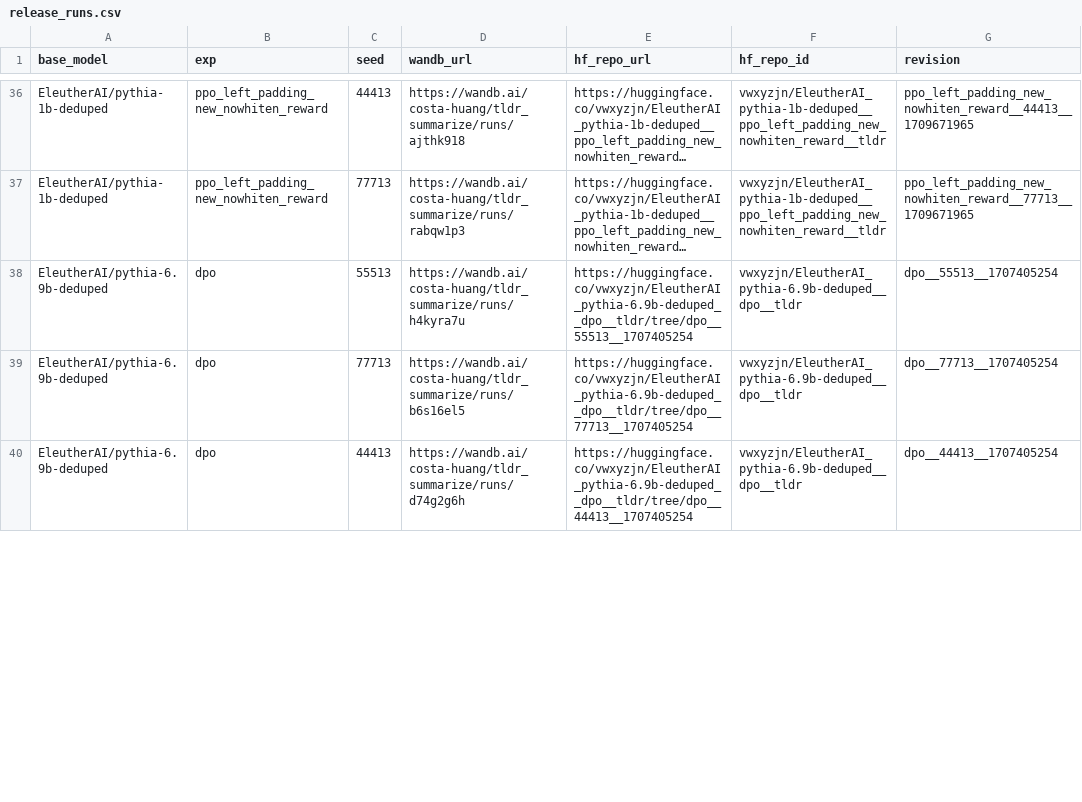
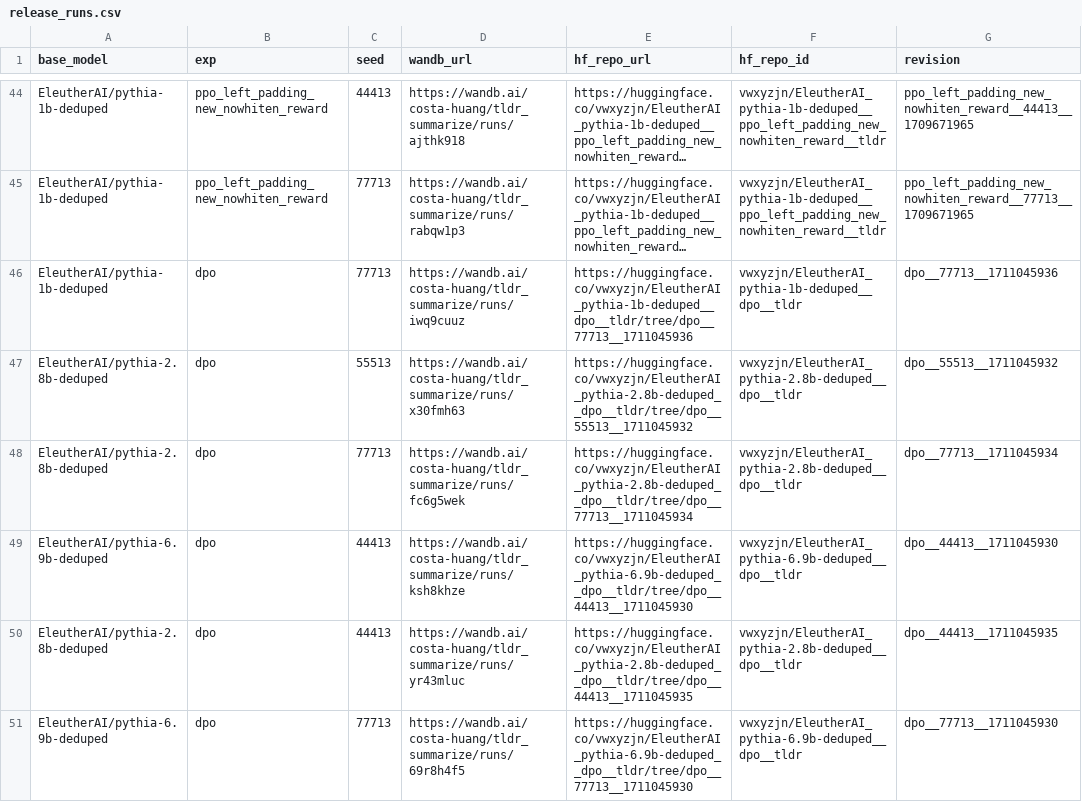
Before and after one commit to vwxyzjn/summarize_from_feedback_details, a CSV file: release_runs.csv, drawn as a sheet; only a part is shown, gaps mark what is left out; long unchanged cells end in …; addresses are those after the commit; the diff covers the shown part only; the diff names each change by its address in the sheet, - before the commit and + after, or states it on an @@ line.

```diff
--- a/release_runs.csv
+++ b/release_runs.csv
+row 46: EleutherAI/pythia-1b-deduped | dpo | 77713 | https://wandb.ai/costa-huang/tldr_summarize/runs/iwq9cuuz | https://huggingface.co/vwxyzjn/EleutherAI_pythia-1b-deduped__dpo__tldr/tree/dpo__77713__1711045936 | vwxyzjn/EleutherAI_pythia-1b-deduped__dpo__tldr | dpo__77713__1711045936
-A47 (base_model): EleutherAI/pythia-6.9b-deduped
+A47 (base_model): EleutherAI/pythia-2.8b-deduped
-D47 (wandb_url): https://wandb.ai/costa-huang/tldr_summarize/runs/h4kyra7u
+D47 (wandb_url): https://wandb.ai/costa-huang/tldr_summarize/runs/x30fmh63
-E47 (hf_repo_url): https://huggingface.co/vwxyzjn/EleutherAI_pythia-6.9b-deduped__dpo__tldr/tree/dpo__55513__1707405254
+E47 (hf_repo_url): https://huggingface.co/vwxyzjn/EleutherAI_pythia-2.8b-deduped__dpo__tldr/tree/dpo__55513__1711045932
-F47 (hf_repo_id): vwxyzjn/EleutherAI_pythia-6.9b-deduped__dpo__tldr
+F47 (hf_repo_id): vwxyzjn/EleutherAI_pythia-2.8b-deduped__dpo__tldr
-G47 (revision): dpo__55513__1707405254
+G47 (revision): dpo__55513__1711045932
+row 48: EleutherAI/pythia-2.8b-deduped | dpo | 77713 | https://wandb.ai/costa-huang/tldr_summarize/runs/fc6g5wek | https://huggingface.co/vwxyzjn/EleutherAI_pythia-2.8b-deduped__dpo__tldr/tree/dpo__77713__1711045934 | vwxyzjn/EleutherAI_pythia-2.8b-deduped__dpo__tldr | dpo__77713__1711045934
-C49 (seed): 77713
+C49 (seed): 44413
-D49 (wandb_url): https://wandb.ai/costa-huang/tldr_summarize/runs/b6s16el5
+D49 (wandb_url): https://wandb.ai/costa-huang/tldr_summarize/runs/ksh8khze
-E49 (hf_repo_url): https://huggingface.co/vwxyzjn/EleutherAI_pythia-6.9b-deduped__dpo__tldr/tree/dpo__77713__1707405254
+E49 (hf_repo_url): https://huggingface.co/vwxyzjn/EleutherAI_pythia-6.9b-deduped__dpo__tldr/tree/dpo__44413__1711045930
-G49 (revision): dpo__77713__1707405254
+G49 (revision): dpo__44413__1711045930
+row 50: EleutherAI/pythia-2.8b-deduped | dpo | 44413 | https://wandb.ai/costa-huang/tldr_summarize/runs/yr43mluc | https://huggingface.co/vwxyzjn/EleutherAI_pythia-2.8b-deduped__dpo__tldr/tree/dpo__44413__1711045935 | vwxyzjn/EleutherAI_pythia-2.8b-deduped__dpo__tldr | dpo__44413__1711045935
-C51 (seed): 44413
+C51 (seed): 77713
-D51 (wandb_url): https://wandb.ai/costa-huang/tldr_summarize/runs/d74g2g6h
+D51 (wandb_url): https://wandb.ai/costa-huang/tldr_summarize/runs/69r8h4f5
-E51 (hf_repo_url): https://huggingface.co/vwxyzjn/EleutherAI_pythia-6.9b-deduped__dpo__tldr/tree/dpo__44413__1707405254
+E51 (hf_repo_url): https://huggingface.co/vwxyzjn/EleutherAI_pythia-6.9b-deduped__dpo__tldr/tree/dpo__77713__1711045930
-G51 (revision): dpo__44413__1707405254
+G51 (revision): dpo__77713__1711045930
```
Also changed, not shown: 9 added rows, 4 removed rows and 19 edited cells elsewhere in this file, 17 other files.
